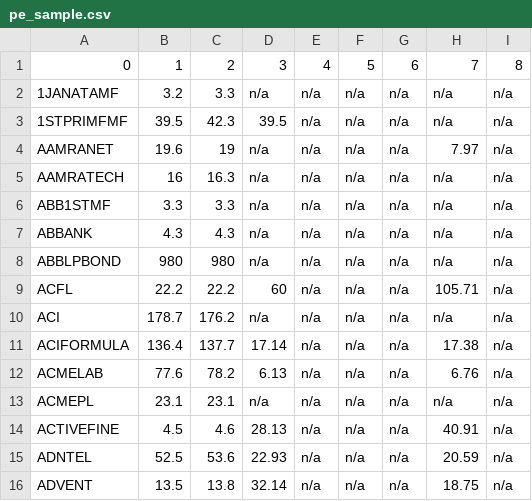
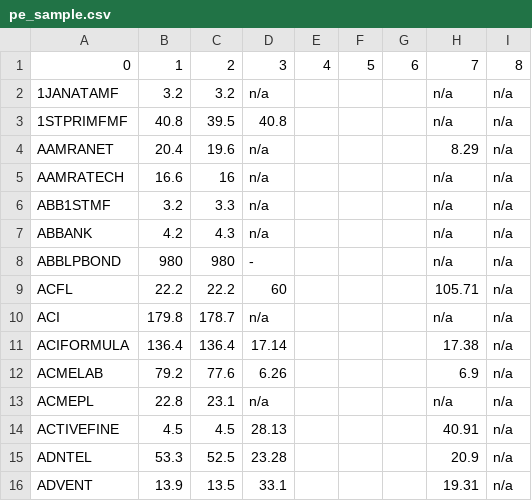
Before and after one commit to sahinnec/DSE, a CSV file: docs/debug/pe_sample.csv, drawn as a sheet; only a part is shown; the diff covers the shown part only.

```diff
--- a/docs/debug/pe_sample.csv
+++ b/docs/debug/pe_sample.csv
@@ -1,16 +1,16 @@
 0,1,2,3,4,5,6,7,8
-1JANATAMF,3.2,3.3,n/a,n/a,n/a,n/a,n/a,n/a
-1STPRIMFMF,39.5,42.3,39.5,n/a,n/a,n/a,n/a,n/a
-AAMRANET,19.6,19,n/a,n/a,n/a,n/a,7.97,n/a
-AAMRATECH,16,16.3,n/a,n/a,n/a,n/a,n/a,n/a
-ABB1STMF,3.3,3.3,n/a,n/a,n/a,n/a,n/a,n/a
-ABBANK,4.3,4.3,n/a,n/a,n/a,n/a,n/a,n/a
-ABBLPBOND,980,980,n/a,n/a,n/a,n/a,n/a,n/a
-ACFL,22.2,22.2,60,n/a,n/a,n/a,105.71,n/a
-ACI,178.7,176.2,n/a,n/a,n/a,n/a,n/a,n/a
-ACIFORMULA,136.4,137.7,17.14,n/a,n/a,n/a,17.38,n/a
-ACMELAB,77.6,78.2,6.13,n/a,n/a,n/a,6.76,n/a
-ACMEPL,23.1,23.1,n/a,n/a,n/a,n/a,n/a,n/a
-ACTIVEFINE,4.5,4.6,28.13,n/a,n/a,n/a,40.91,n/a
-ADNTEL,52.5,53.6,22.93,n/a,n/a,n/a,20.59,n/a
-ADVENT,13.5,13.8,32.14,n/a,n/a,n/a,18.75,n/a
+1JANATAMF,3.2,3.2,n/a,,,,n/a,n/a
+1STPRIMFMF,40.8,39.5,40.8,,,,n/a,n/a
+AAMRANET,20.4,19.6,n/a,,,,8.29,n/a
+AAMRATECH,16.6,16,n/a,,,,n/a,n/a
+ABB1STMF,3.2,3.3,n/a,,,,n/a,n/a
+ABBANK,4.2,4.3,n/a,,,,n/a,n/a
+ABBLPBOND,980,980,-,,,,n/a,n/a
+ACFL,22.2,22.2,60,,,,105.71,n/a
+ACI,179.8,178.7,n/a,,,,n/a,n/a
+ACIFORMULA,136.4,136.4,17.14,,,,17.38,n/a
+ACMELAB,79.2,77.6,6.26,,,,6.9,n/a
+ACMEPL,22.8,23.1,n/a,,,,n/a,n/a
+ACTIVEFINE,4.5,4.5,28.13,,,,40.91,n/a
+ADNTEL,53.3,52.5,23.28,,,,20.9,n/a
+ADVENT,13.9,13.5,33.1,,,,19.31,n/a
```
Also changed, not shown: 52 edited cells elsewhere in this file, docs/debug/history_sample.csv, docs/debug/prices_sample.csv, 4 other files.
